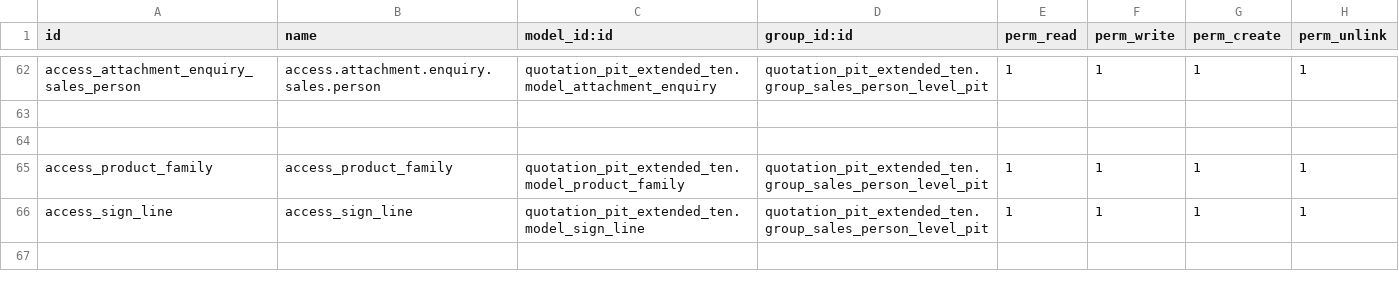
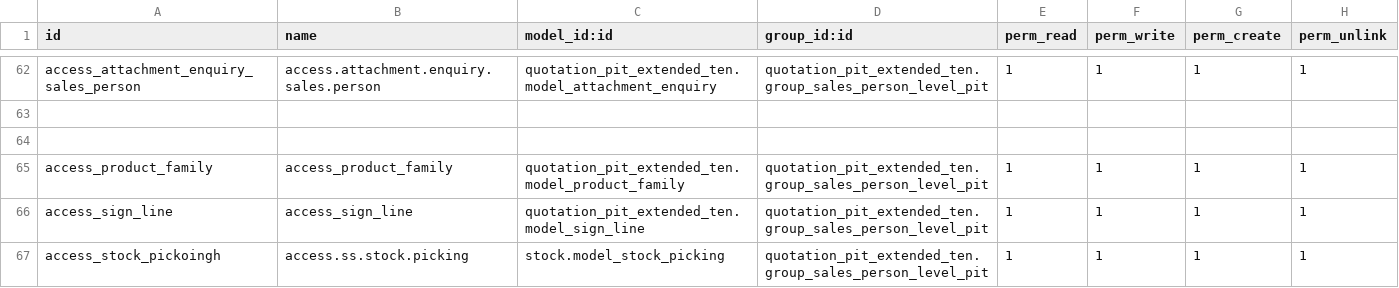
Before and after one commit to MPTechno/IntiPresisi2, a CSV file: quotation_pit_extended_ten/security/ir.model.access.csv, drawn as a sheet; only a part is shown, gaps mark what is left out; the diff names each change by its address in the sheet, - before the commit and + after, or states it on an @@ line.

```diff
--- a/quotation_pit_extended_ten/security/ir.model.access.csv
+++ b/quotation_pit_extended_ten/security/ir.model.access.csv
+row 67: access_stock_pickoingh | access.ss.stock.picking | stock.model_stock_picking | quotation_pit_extended_ten.group_sales_person_level_pit | 1 | 1 | 1 | 1
```
Also changed, not shown: 3 other files.
